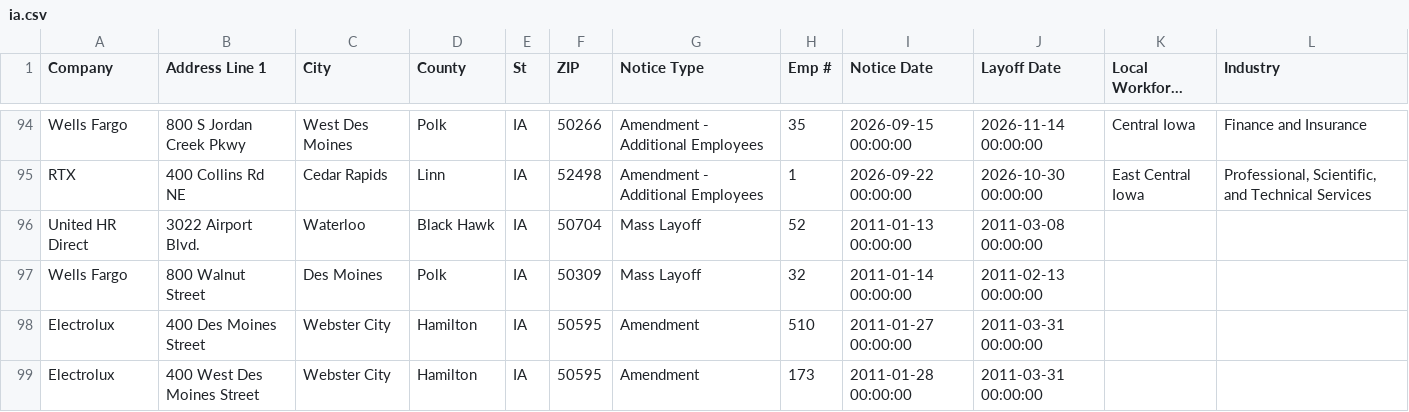
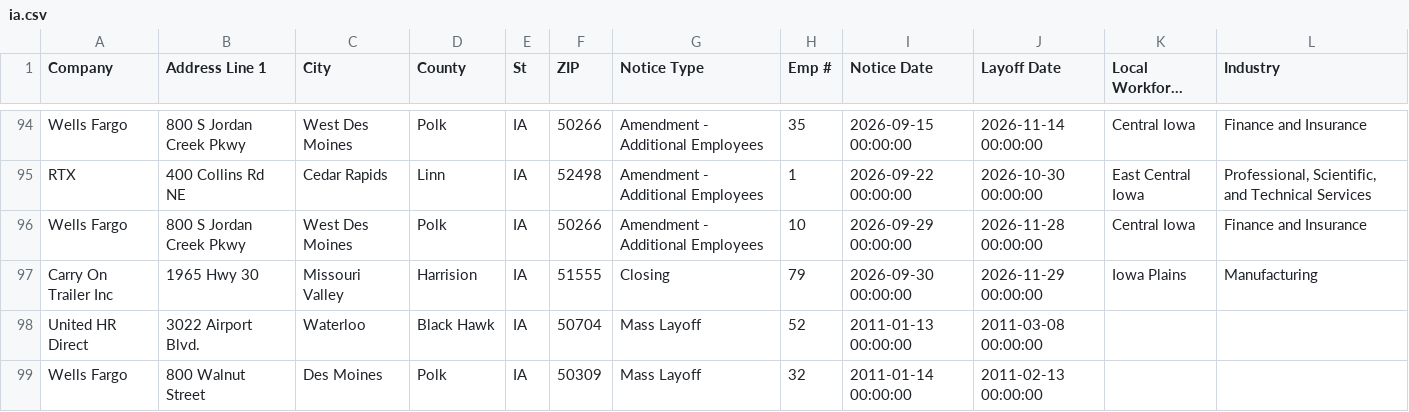
Before and after one commit to dst-boop/lead-qualifier, a CSV file: ia.csv, drawn as a sheet; only a part is shown, gaps mark what is left out; the shorter side is filled out with more unchanged rows; long unchanged cells end in ….

```diff
--- a/ia.csv
+++ b/ia.csv
@@ -95,2 +95,4 @@ Wells Fargo,800 S Jordan Creek Pkwy,West Des Moines,Polk,IA,50266,Amendment - Ad
 RTX,400 Collins Rd NE ,Cedar Rapids,Linn,IA,52498,Amendment - Additional Employees ,1,2026-09-22 00:00:00,2026-10-30 00:00:00,East Central Iowa ,"Professional, Scientific, and Technical Services"
+Wells Fargo,800 S Jordan Creek Pkwy,West Des Moines,Polk,IA,50266,Amendment - Additional Employees,10,2026-09-29 00:00:00,2026-11-28 00:00:00,Central Iowa,Finance and Insurance
+Carry On Trailer Inc ,1965 Hwy 30,Missouri Valley,Harrision,IA,51555,Closing ,79,2026-09-30 00:00:00,2026-11-29 00:00:00,Iowa Plains,Manufacturing
 United HR Direct,3022 Airport Blvd.,Waterloo,Black Hawk,IA,50704,Mass Layoff,52,2011-01-13 00:00:00,2011-03-08 00:00:00
```
Also changed, not shown: de.csv, in.csv, 13 other files.
